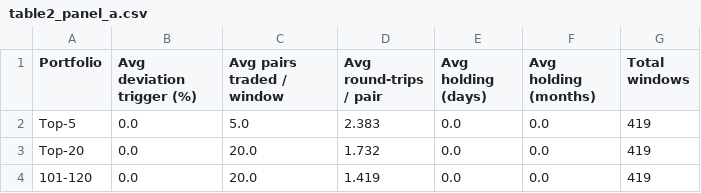
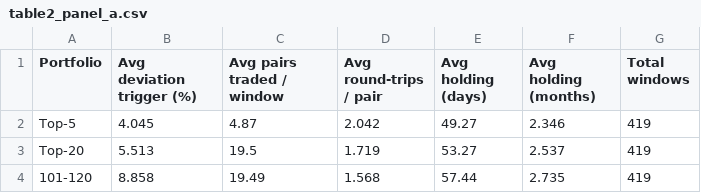
Before and after one commit to ferkayde/pairs_trading, a CSV file: exact_implementation/results/table2_panel_a.csv, drawn as a sheet.

```diff
--- a/exact_implementation/results/table2_panel_a.csv
+++ b/exact_implementation/results/table2_panel_a.csv
@@ -1,4 +1,4 @@
 Portfolio,Avg deviation trigger (%),Avg pairs traded / window,Avg round-trips / pair,Avg holding (days),Avg holding (months),Total windows
-Top-5,0.0,5.0,2.383,0.0,0.0,419
-Top-20,0.0,20.0,1.732,0.0,0.0,419
-101-120,0.0,20.0,1.419,0.0,0.0,419
+Top-5,4.045,4.87,2.042,49.27,2.346,419
+Top-20,5.513,19.5,1.719,53.27,2.537,419
+101-120,8.858,19.49,1.568,57.44,2.735,419
```
Also changed, not shown: bist_experimental/results/experimental_summary.csv, bist_experimental/results/idea2_comparison.csv, 37 other files.
